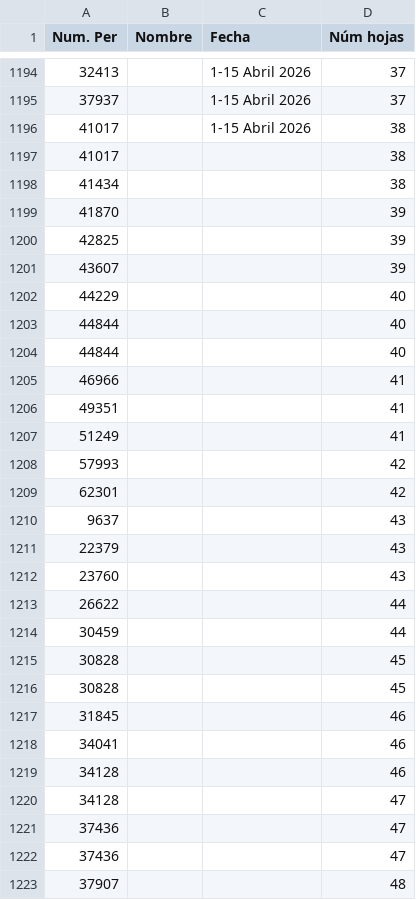
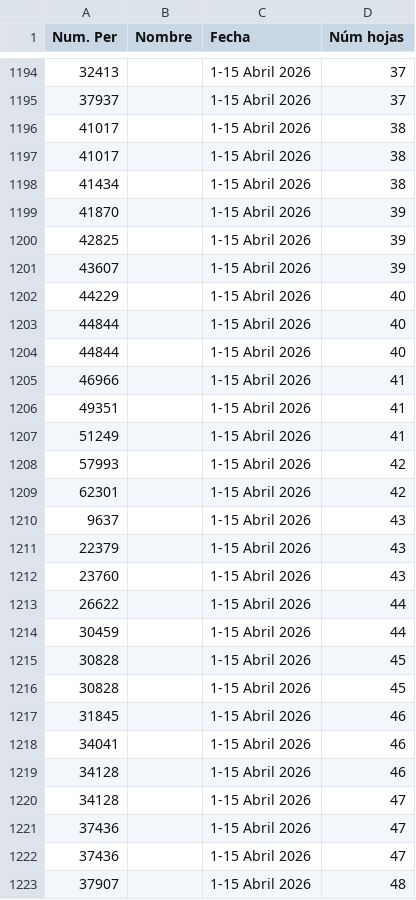
Before and after one commit to Sanogama/Consulta-FIMCN-, a CSV file: Nomina.csv, drawn as a sheet; only a part is shown, gaps mark what is left out; the diff covers the shown part only.

Commit message:
Add files via upload

```diff
--- a/Nomina.csv
+++ b/Nomina.csv
@@ -1196,28 +1196,28 @@ Num. Per,Nombre,Fecha,Núm hojas
 41017,,1-15 Abril 2026,38
-41017,,,38
-41434,,,38
-41870,,,39
-42825,,,39
-43607,,,39
-44229,,,40
-44844,,,40
-44844,,,40
-46966,,,41
-49351,,,41
-51249,,,41
-57993,,,42
-62301,,,42
-9637,,,43
-22379,,,43
-23760,,,43
-26622,,,44
-30459,,,44
-30828,,,45
-30828,,,45
-31845,,,46
-34041,,,46
-34128,,,46
-34128,,,47
-37436,,,47
-37436,,,47
-37907,,,48
+41017,,1-15 Abril 2026,38
+41434,,1-15 Abril 2026,38
+41870,,1-15 Abril 2026,39
+42825,,1-15 Abril 2026,39
+43607,,1-15 Abril 2026,39
+44229,,1-15 Abril 2026,40
+44844,,1-15 Abril 2026,40
+44844,,1-15 Abril 2026,40
+46966,,1-15 Abril 2026,41
+49351,,1-15 Abril 2026,41
+51249,,1-15 Abril 2026,41
+57993,,1-15 Abril 2026,42
+62301,,1-15 Abril 2026,42
+9637,,1-15 Abril 2026,43
+22379,,1-15 Abril 2026,43
+23760,,1-15 Abril 2026,43
+26622,,1-15 Abril 2026,44
+30459,,1-15 Abril 2026,44
+30828,,1-15 Abril 2026,45
+30828,,1-15 Abril 2026,45
+31845,,1-15 Abril 2026,46
+34041,,1-15 Abril 2026,46
+34128,,1-15 Abril 2026,46
+34128,,1-15 Abril 2026,47
+37436,,1-15 Abril 2026,47
+37436,,1-15 Abril 2026,47
+37907,,1-15 Abril 2026,48
```
Also changed, not shown: 21 edited cells elsewhere in this file.
